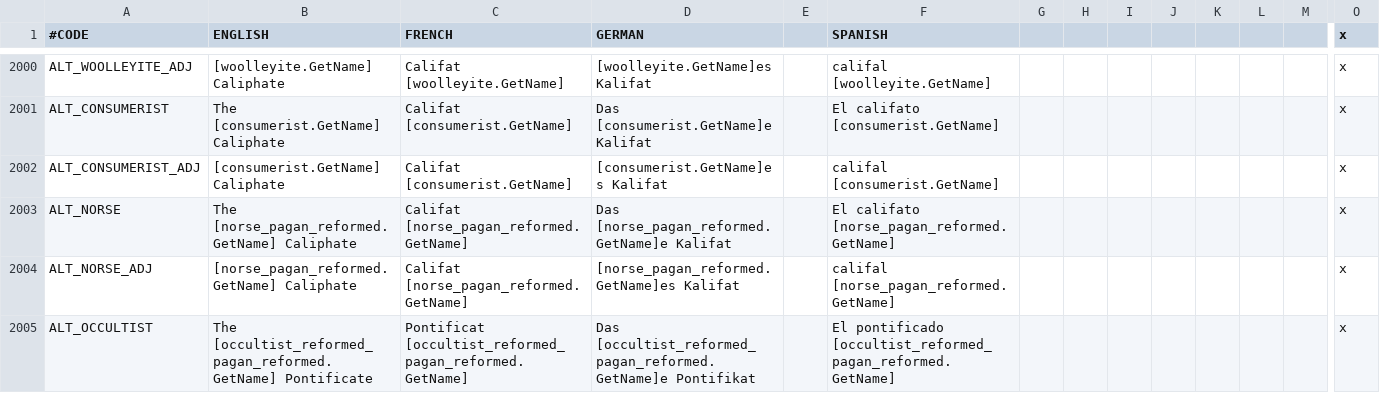
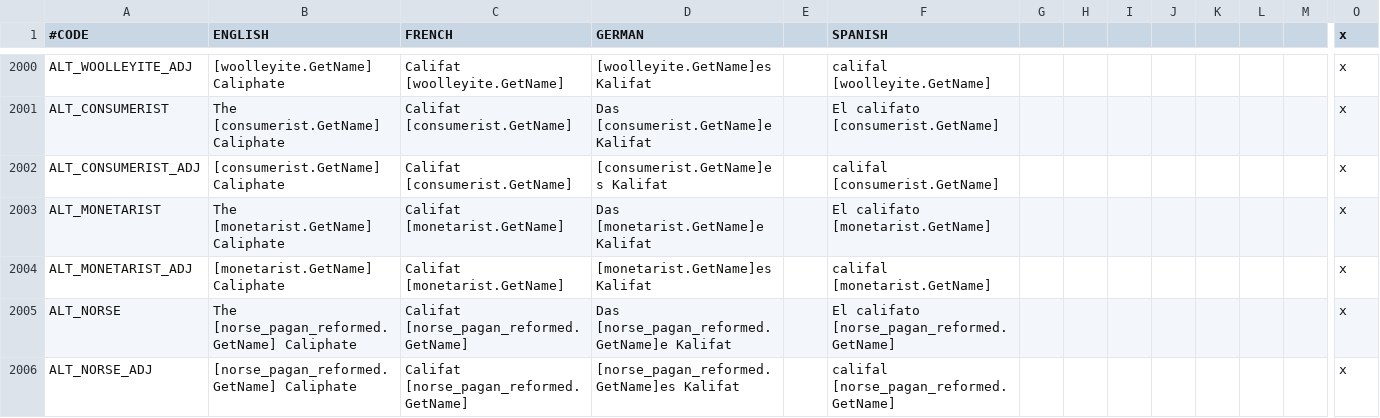
Before and after one commit to Ofaloaf/postapoc, a CSV file: After the End Fan Fork/localisation/00_am_flavor.csv, drawn as a sheet; only a part is shown, gaps mark what is left out; the shorter side is filled out with more unchanged rows; rows hold the shown columns only; the diff names each change by its address in the sheet, - before the commit and + after, or states it on an @@ line.

```diff
--- a/After the End Fan Fork/localisation/00_am_flavor.csv
+++ b/After the End Fan Fork/localisation/00_am_flavor.csv
+row 2003: ALT_MONETARIST | The [monetarist.GetName] Caliphate | Califat [monetarist.GetName] | Das [monetarist.GetName]e Kalifat |  | El califato [monetarist.GetName] |  |  |  |  |  |  |  | x
+row 2004: ALT_MONETARIST_ADJ | [monetarist.GetName] Caliphate | Califat [monetarist.GetName] | [monetarist.GetName]es Kalifat |  | califal [monetarist.GetName] |  |  |  |  |  |  |  | x
```
Also changed, not shown: 5 other files.
